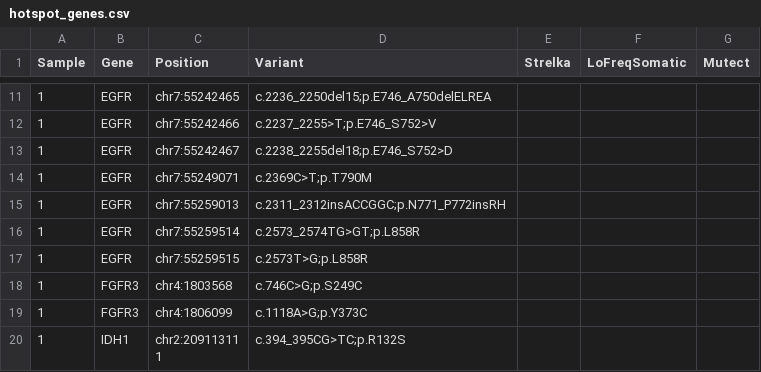
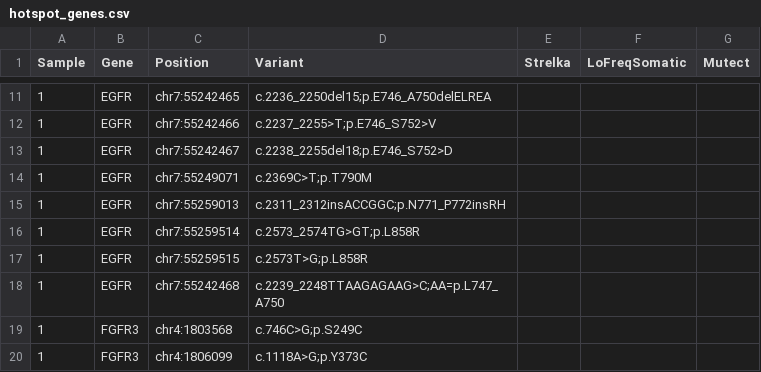
Before and after one commit to NYU-Molecular-Pathology/LG-PACT, a CSV file: data/hotspot_genes.csv, drawn as a sheet; only a part is shown, gaps mark what is left out; the shorter side is filled out with more unchanged rows.

```diff
--- a/data/hotspot_genes.csv
+++ b/data/hotspot_genes.csv
@@ -17,2 +17,3 @@ Sample,Gene,Position,Variant,Strelka,LoFreqSomatic,Mutect
 1,EGFR,chr7:55259515,c.2573T>G;p.L858R,,,
+1,EGFR,chr7:55242468,c.2239_2248TTAAGAGAAG>C;AA=p.L747_A750,,,
 1,FGFR3,chr4:1803568,c.746C>G;p.S249C,,,
```
Also changed, not shown: 4 other files.
